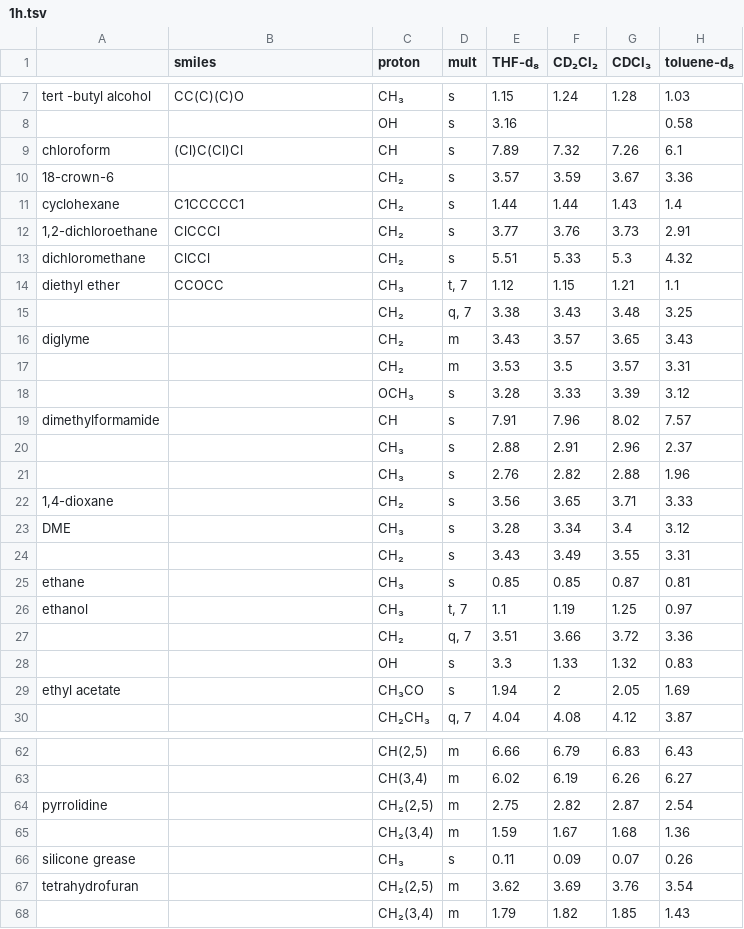
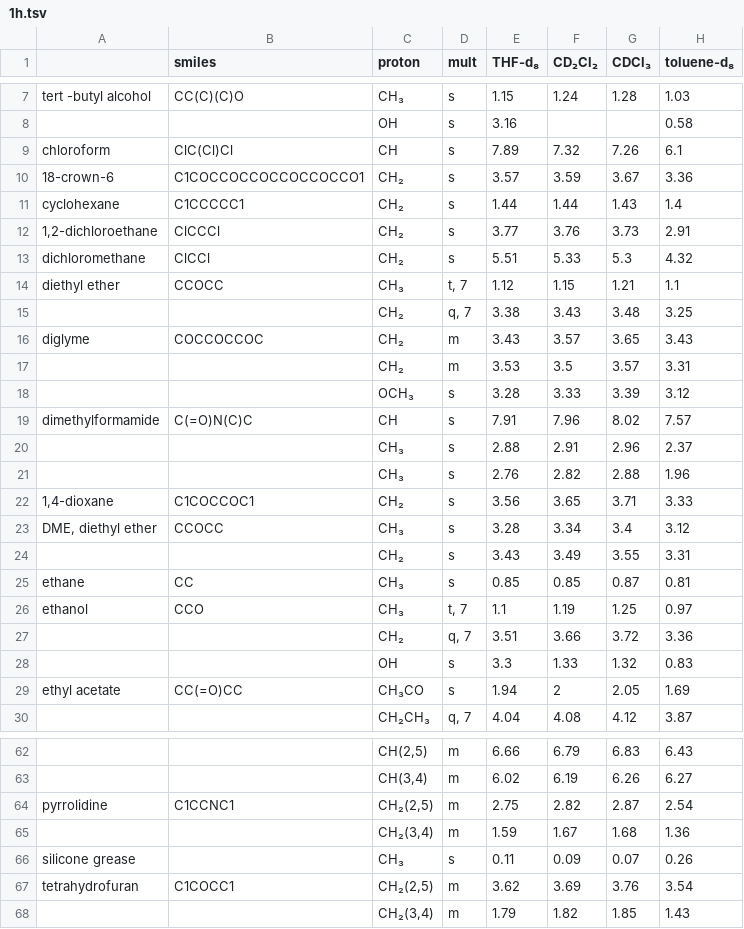
Before and after one commit to Sebastien-Ahkrin/nmr-processing, a TSV file: misc/solvent/1h.tsv, drawn as a sheet; only a part is shown, gaps mark what is left out; the diff covers the shown part only; the diff names each change by its address in the sheet, - before the commit and + after, or states it on an @@ line.

```diff
--- a/misc/solvent/1h.tsv
+++ b/misc/solvent/1h.tsv
-B9 (smiles): (Cl)C(Cl)Cl
+B9 (smiles): ClC(Cl)Cl
-B10 (smiles): (empty)
+B10 (smiles): C1COCCOCCOCCOCCOCCO1
-B16 (smiles): (empty)
+B16 (smiles): COCCOCCOC
-B19 (smiles): (empty)
+B19 (smiles): C(=O)N(C)C
-B22 (smiles): (empty)
+B22 (smiles): C1COCCOC1
-A23: DME
+A23: DME, diethyl ether
-B23 (smiles): (empty)
+B23 (smiles): CCOCC
-B25 (smiles): (empty)
+B25 (smiles): CC
-B26 (smiles): (empty)
+B26 (smiles): CCO
-B29 (smiles): (empty)
+B29 (smiles): CC(=O)CC
-B64 (smiles): (empty)
+B64 (smiles): C1CCNC1
-B67 (smiles): (empty)
+B67 (smiles): C1COCC1
```
Also changed, not shown: 13 edited cells elsewhere in this file, misc/solvent/13c.tsv, 5 other files.
